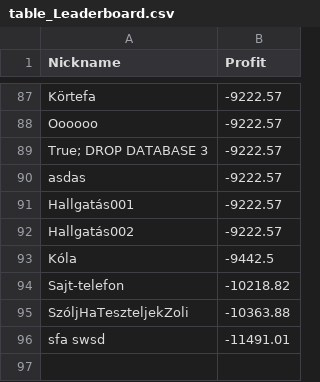
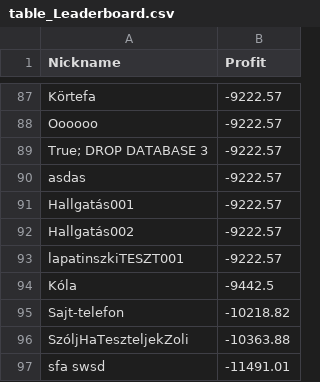
Before and after one commit to lapatinszki/simulator-app, a CSV file: table_Leaderboard.csv, drawn as a sheet; only a part is shown, gaps mark what is left out.

Commit message:
Update leaderboard for lapatinszkiTESZT001

```diff
--- a/table_Leaderboard.csv
+++ b/table_Leaderboard.csv
@@ -92,2 +92,3 @@ Hallgatás001,-9222.57
 Hallgatás002,-9222.57
+lapatinszkiTESZT001,-9222.57
 Kóla,-9442.5
```
